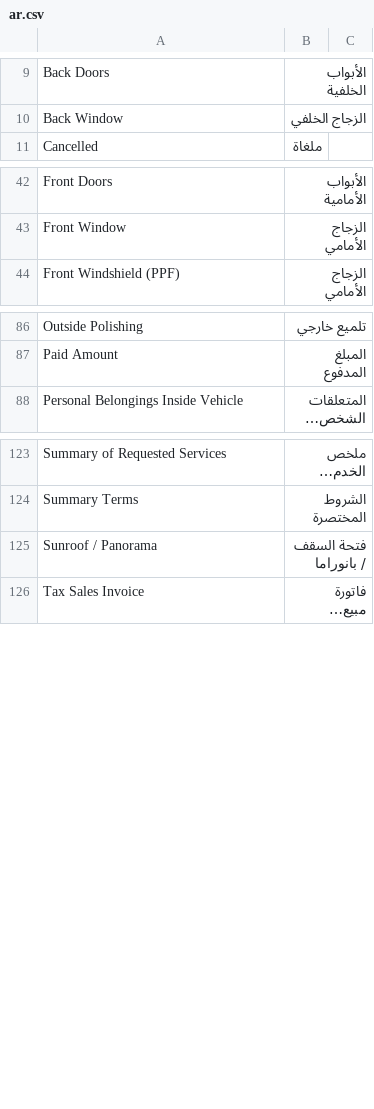
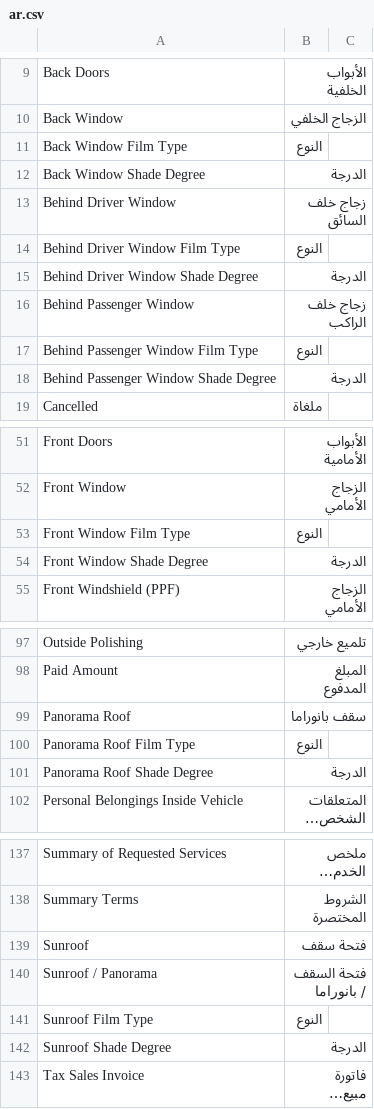
Before and after one commit to Mubtkir-ERP/mu_car_care, a CSV file: mu_car_care/translations/ar.csv, drawn as a sheet; only a part is shown, gaps mark what is left out; long unchanged cells end in …; the diff covers the shown part only; the diff names each change by its address in the sheet, - before the commit and + after, or states it on an @@ line.

Commit message:
feat(reception): individual shade degree and film type for each window location (v1.1.21)

```diff
--- a/mu_car_care/translations/ar.csv
+++ b/mu_car_care/translations/ar.csv
+row 11: Back Window Film Type | النوع
+row 12: Back Window Shade Degree | الدرجة
+row 13: Behind Driver Window | زجاج خلف السائق
+row 14: Behind Driver Window Film Type | النوع
+row 15: Behind Driver Window Shade Degree | الدرجة
+row 16: Behind Passenger Window | زجاج خلف الراكب
+row 17: Behind Passenger Window Film Type | النوع
+row 18: Behind Passenger Window Shade Degree | الدرجة
+row 53: Front Window Film Type | النوع
+row 54: Front Window Shade Degree | الدرجة
+row 99: Panorama Roof | سقف بانوراما
+row 100: Panorama Roof Film Type | النوع
+row 101: Panorama Roof Shade Degree | الدرجة
+row 139: Sunroof | فتحة سقف
+row 141: Sunroof Film Type | النوع
+row 142: Sunroof Shade Degree | الدرجة
```
Also changed, not shown: 3 added rows elsewhere in this file, 4 other files.
